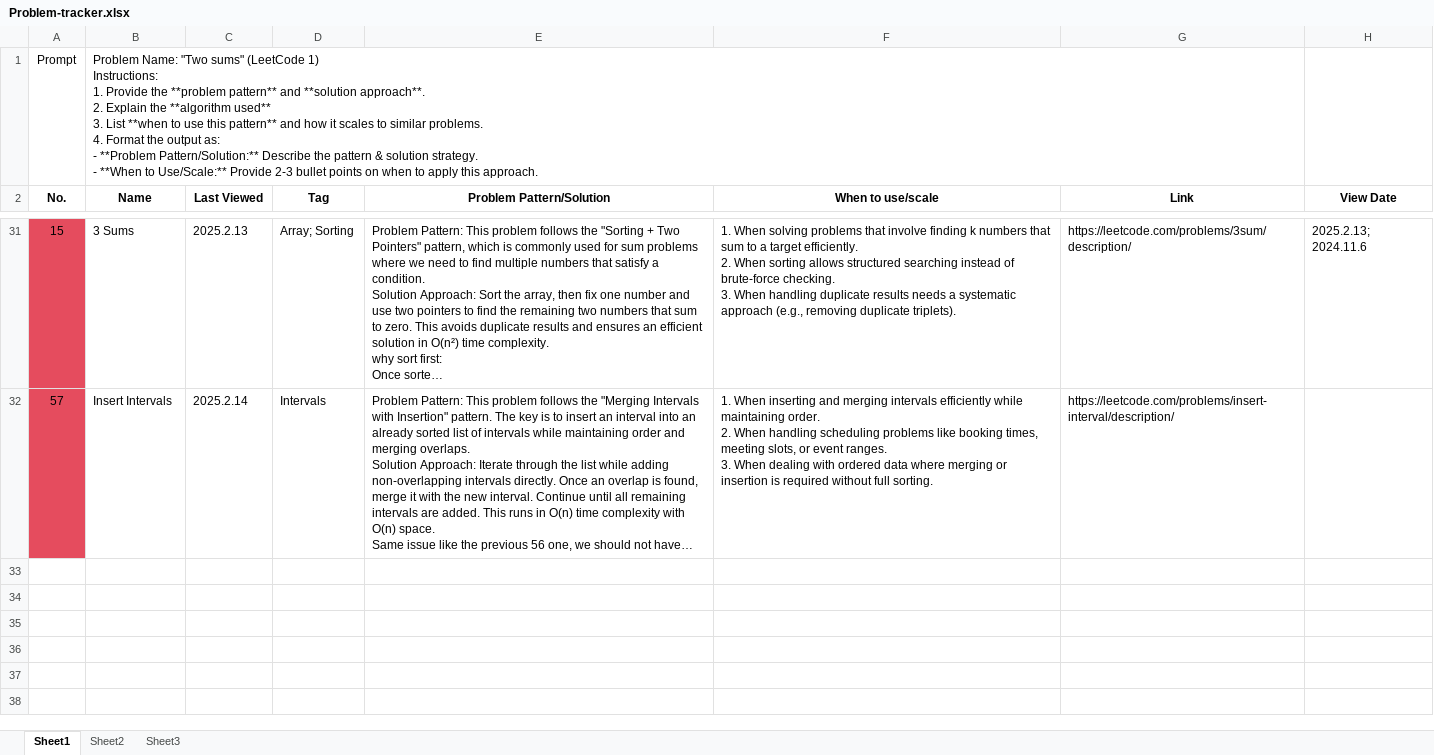
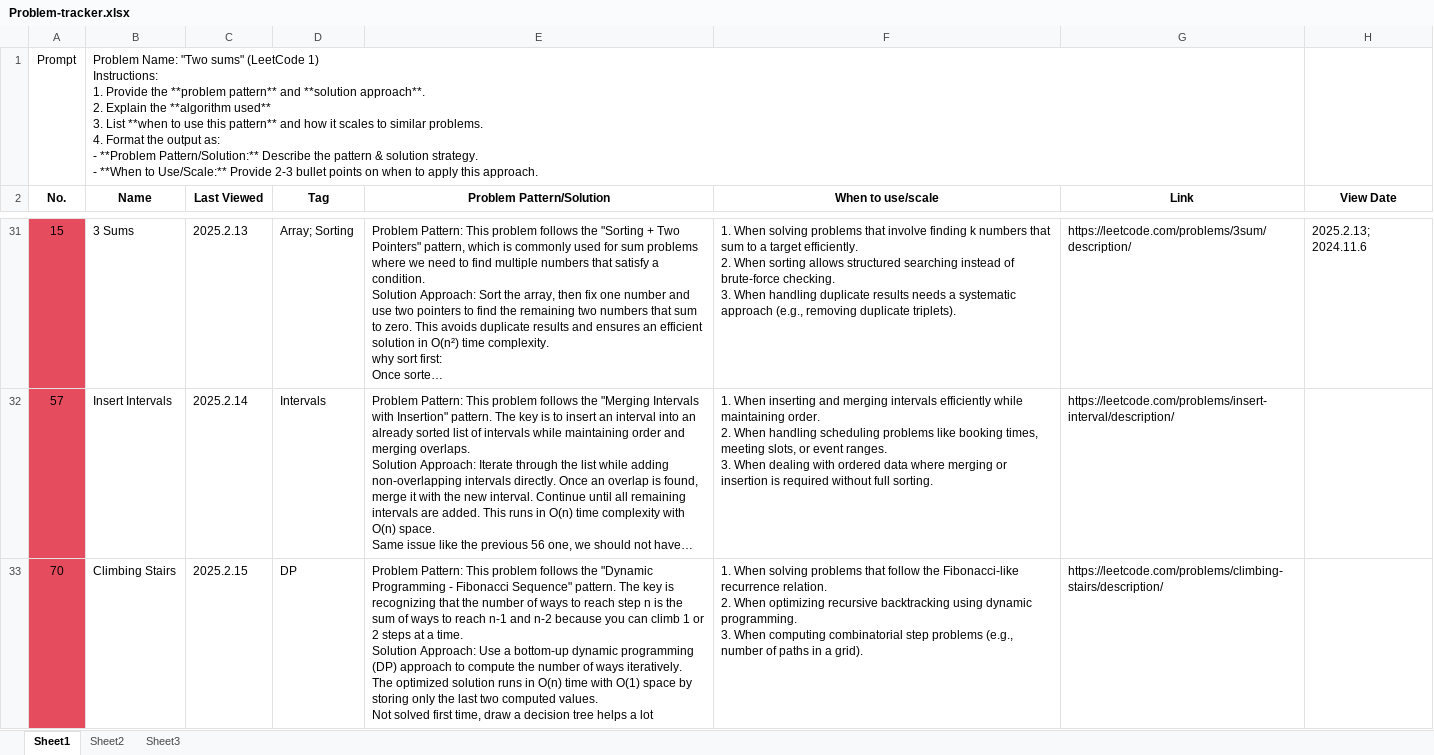
Before and after one commit to LIYunzhe1408/Opensourced-Notes-SWE-MLE-JobCreator, an Excel workbook: Leetcode/Problem-tracker.xlsx, sheet Sheet1, drawn as a sheet; only a part is shown, gaps mark what is left out; long unchanged cells end in …; values as stored, in another font and other column widths than the file's, no borders; ↵ is a line break in a cell; the diff names each change by its address in the sheet, - before the commit and + after, or states it on an @@ line.

Commit message:
[LC/CS231n] Update notes for dp, update 70 climbing stairs, and create a notebook for cs231n.

```diff
--- a/Leetcode/Problem-tracker.xlsx (sheet Sheet1)
+++ b/Leetcode/Problem-tracker.xlsx (sheet Sheet1)
+row 33: 70 | Climbing Stairs | 2025.2.15 | DP | Problem Pattern: This problem follows the "Dynamic Programming - Fibonacci Sequence" pattern. The key is recognizing that the number of ways to reach step n is the sum of ways to reach n-1 and n-2 because you can climb 1 or 2 steps at a time. ↵ Solution Approach: Use a bottom-up dynamic programming (DP) approach to compute the number of ways iteratively. The optimized solution runs in O(n) time with O(1) space by storing only the last two computed values. ↵ Not solved first time, draw a decision tree helps a lot | 1. When solving problems that follow the Fibonacci-like recurrence relation. ↵ 2. When optimizing recursive backtracking using dynamic programming. ↵ 3. When computing combinatorial step problems (e.g., number of paths in a grid). | https://leetcode.com/problems/climbing-stairs/description/
```
Also changed, not shown: 26 other files.
